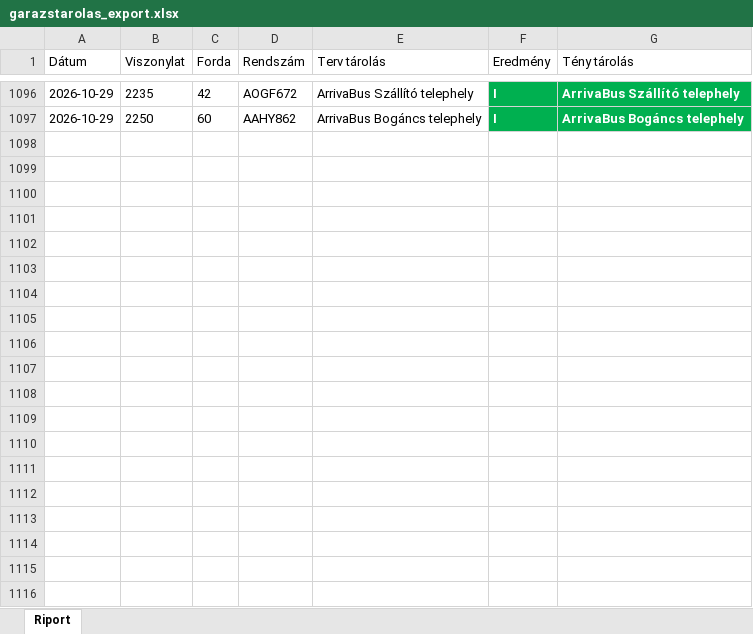
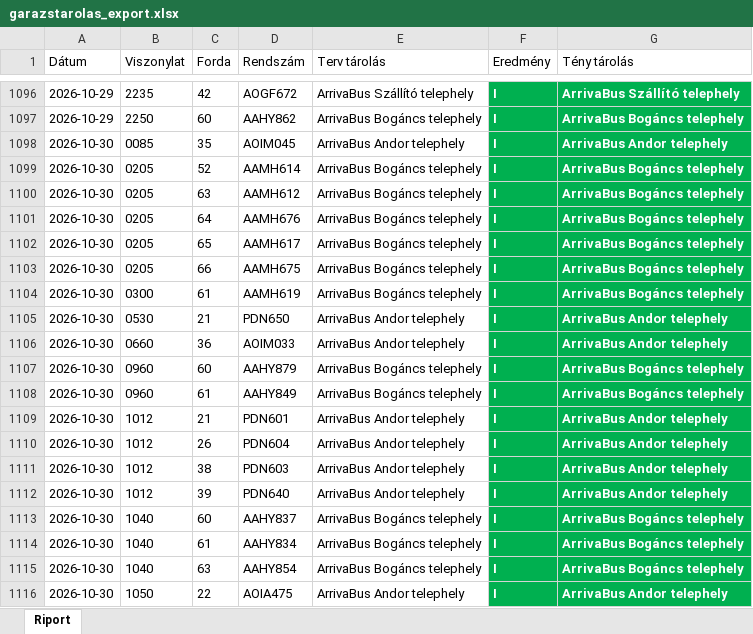
Before and after one commit to owm-a/hidegtarolas, an Excel workbook: data/garazstarolas_export.xlsx, sheet Riport, drawn as a sheet; only a part is shown, gaps mark what is left out; values as stored, in another font and other column widths than the file's, no borders; the diff covers the shown part only; the diff names each change by its address in the sheet, - before the commit and + after, or states it on an @@ line.

```diff
--- a/data/garazstarolas_export.xlsx (sheet Riport)
+++ b/data/garazstarolas_export.xlsx (sheet Riport)
+row 1098: 2026-10-30 | 0085 | 35 | AOIM045 | ArrivaBus Andor telephely | I | ArrivaBus Andor telephely
+row 1099: 2026-10-30 | 0205 | 52 | AAMH614 | ArrivaBus Bogáncs telephely | I | ArrivaBus Bogáncs telephely
+row 1100: 2026-10-30 | 0205 | 63 | AAMH612 | ArrivaBus Bogáncs telephely | I | ArrivaBus Bogáncs telephely
+row 1101: 2026-10-30 | 0205 | 64 | AAMH676 | ArrivaBus Bogáncs telephely | I | ArrivaBus Bogáncs telephely
+row 1102: 2026-10-30 | 0205 | 65 | AAMH617 | ArrivaBus Bogáncs telephely | I | ArrivaBus Bogáncs telephely
+row 1103: 2026-10-30 | 0205 | 66 | AAMH675 | ArrivaBus Bogáncs telephely | I | ArrivaBus Bogáncs telephely
+row 1104: 2026-10-30 | 0300 | 61 | AAMH619 | ArrivaBus Bogáncs telephely | I | ArrivaBus Bogáncs telephely
+row 1105: 2026-10-30 | 0530 | 21 | PDN650 | ArrivaBus Andor telephely | I | ArrivaBus Andor telephely
+row 1106: 2026-10-30 | 0660 | 36 | AOIM033 | ArrivaBus Andor telephely | I | ArrivaBus Andor telephely
+row 1107: 2026-10-30 | 0960 | 60 | AAHY879 | ArrivaBus Bogáncs telephely | I | ArrivaBus Bogáncs telephely
+row 1108: 2026-10-30 | 0960 | 61 | AAHY849 | ArrivaBus Bogáncs telephely | I | ArrivaBus Bogáncs telephely
+row 1109: 2026-10-30 | 1012 | 21 | PDN601 | ArrivaBus Andor telephely | I | ArrivaBus Andor telephely
+row 1110: 2026-10-30 | 1012 | 26 | PDN604 | ArrivaBus Andor telephely | I | ArrivaBus Andor telephely
+row 1111: 2026-10-30 | 1012 | 38 | PDN603 | ArrivaBus Andor telephely | I | ArrivaBus Andor telephely
+row 1112: 2026-10-30 | 1012 | 39 | PDN640 | ArrivaBus Andor telephely | I | ArrivaBus Andor telephely
+row 1113: 2026-10-30 | 1040 | 60 | AAHY837 | ArrivaBus Bogáncs telephely | I | ArrivaBus Bogáncs telephely
+row 1114: 2026-10-30 | 1040 | 61 | AAHY834 | ArrivaBus Bogáncs telephely | I | ArrivaBus Bogáncs telephely
+row 1115: 2026-10-30 | 1040 | 63 | AAHY854 | ArrivaBus Bogáncs telephely | I | ArrivaBus Bogáncs telephely
+row 1116: 2026-10-30 | 1050 | 22 | AOIA475 | ArrivaBus Andor telephely | I | ArrivaBus Andor telephely
```
Also changed, not shown: 47 added rows elsewhere in this sheet, data/hidegtarolas_export.xlsx, 4 other files.
